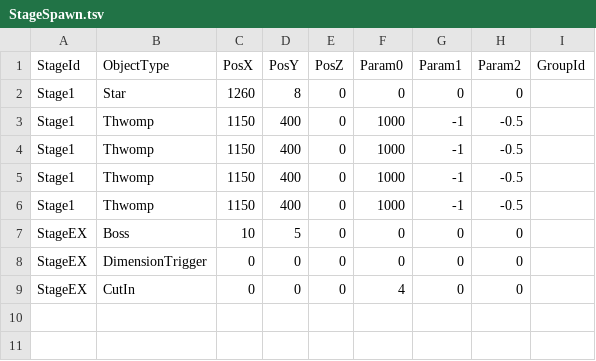
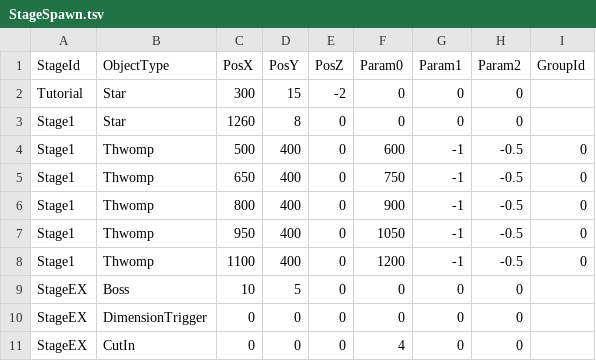
Before and after one commit to YamaguchiHayato/Dimensional-Flip, a TSV file: GameTemplate/Game/Assets/Parameter/StageSpawn.tsv, drawn as a sheet.

```diff
--- a/GameTemplate/Game/Assets/Parameter/StageSpawn.tsv
+++ b/GameTemplate/Game/Assets/Parameter/StageSpawn.tsv
@@ -1,7 +1,9 @@
 StageId	ObjectType	PosX	PosY	PosZ	Param0	Param1	Param2	GroupId
+Tutorial	Star	300	15	-2	0	0	0
 Stage1	Star	    1260	8	    0	    0	    0	    0	
-Stage1	Thwomp	1150	400	0	1000	-1	-0.5
-Stage1	Thwomp	1150	400	0	1000	-1	-0.5
-Stage1	Thwomp	1150	400	0	1000	-1	-0.5
-Stage1	Thwomp	1150	400	0	1000	-1	-0.5
+Stage1	Thwomp	500	400	0	600	-1	-0.5	0
+Stage1	Thwomp	650	400	0	750	-1	-0.5	0
+Stage1	Thwomp	800	400	0	900	-1	-0.5	0
+Stage1	Thwomp	950	400	0	1050	-1	-0.5	0
+Stage1	Thwomp	1100	400	0	1200	-1	-0.5	0
 StageEX	Boss	10	5	0	0	0	0	
```
Also changed, not shown: 37 other files.
